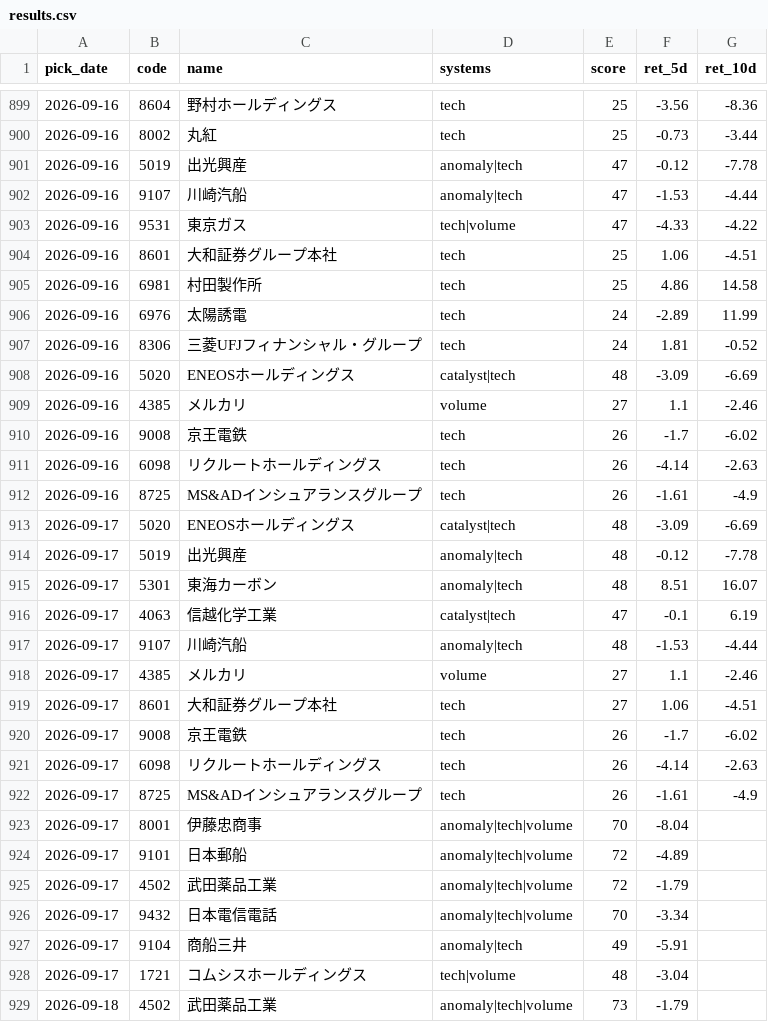
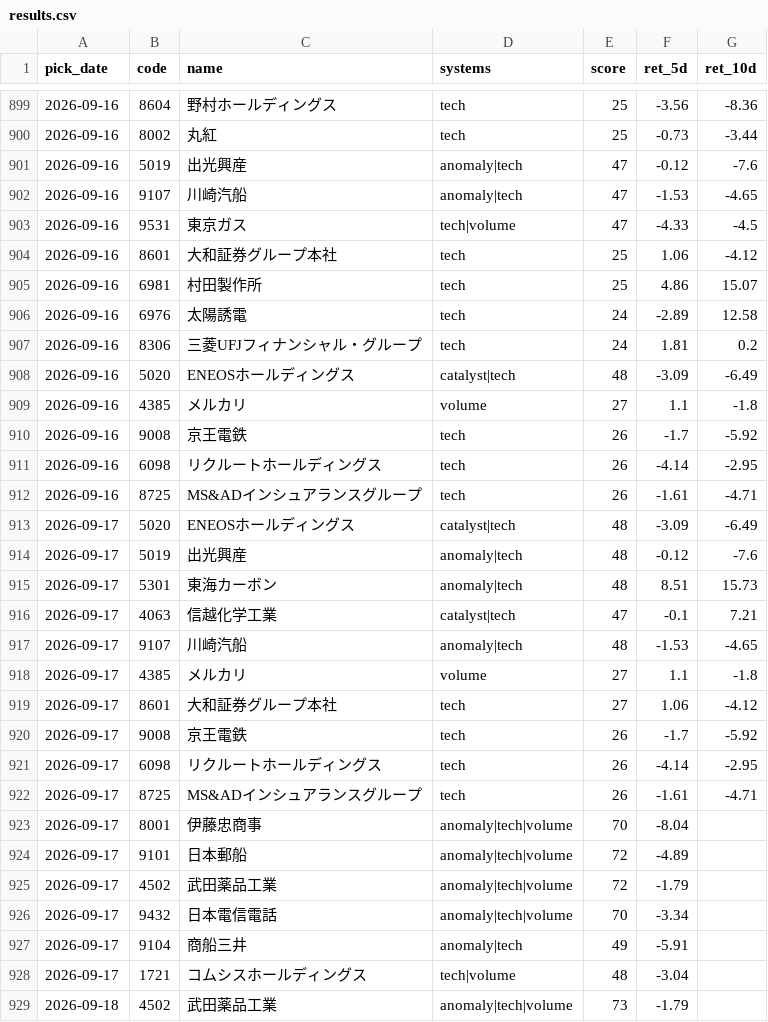
Before and after one commit to Resapan159/Kabu-app, a CSV file: history/results.csv, drawn as a sheet; only a part is shown, gaps mark what is left out; the diff covers the shown part only.

```diff
--- a/history/results.csv
+++ b/history/results.csv
@@ -900,24 +900,24 @@ pick_date,code,name,systems,score,ret_5d,ret_10d
 2026-09-16,8002,丸紅,tech,25,-0.73,-3.44
-2026-09-16,5019,出光興産,anomaly|tech,47,-0.12,-7.78
-2026-09-16,9107,川崎汽船,anomaly|tech,47,-1.53,-4.44
-2026-09-16,9531,東京ガス,tech|volume,47,-4.33,-4.22
-2026-09-16,8601,大和証券グループ本社,tech,25,1.06,-4.51
-2026-09-16,6981,村田製作所,tech,25,4.86,14.58
-2026-09-16,6976,太陽誘電,tech,24,-2.89,11.99
-2026-09-16,8306,三菱UFJフィナンシャル・グループ,tech,24,1.81,-0.52
-2026-09-16,5020,ENEOSホールディングス,catalyst|tech,48,-3.09,-6.69
-2026-09-16,4385,メルカリ,volume,27,1.1,-2.46
-2026-09-16,9008,京王電鉄,tech,26,-1.7,-6.02
-2026-09-16,6098,リクルートホールディングス,tech,26,-4.14,-2.63
-2026-09-16,8725,MS&ADインシュアランスグループ,tech,26,-1.61,-4.9
-2026-09-17,5020,ENEOSホールディングス,catalyst|tech,48,-3.09,-6.69
-2026-09-17,5019,出光興産,anomaly|tech,48,-0.12,-7.78
-2026-09-17,5301,東海カーボン,anomaly|tech,48,8.51,16.07
-2026-09-17,4063,信越化学工業,catalyst|tech,47,-0.1,6.19
-2026-09-17,9107,川崎汽船,anomaly|tech,48,-1.53,-4.44
-2026-09-17,4385,メルカリ,volume,27,1.1,-2.46
-2026-09-17,8601,大和証券グループ本社,tech,27,1.06,-4.51
-2026-09-17,9008,京王電鉄,tech,26,-1.7,-6.02
-2026-09-17,6098,リクルートホールディングス,tech,26,-4.14,-2.63
-2026-09-17,8725,MS&ADインシュアランスグループ,tech,26,-1.61,-4.9
+2026-09-16,5019,出光興産,anomaly|tech,47,-0.12,-7.6
+2026-09-16,9107,川崎汽船,anomaly|tech,47,-1.53,-4.65
+2026-09-16,9531,東京ガス,tech|volume,47,-4.33,-4.5
+2026-09-16,8601,大和証券グループ本社,tech,25,1.06,-4.12
+2026-09-16,6981,村田製作所,tech,25,4.86,15.07
+2026-09-16,6976,太陽誘電,tech,24,-2.89,12.58
+2026-09-16,8306,三菱UFJフィナンシャル・グループ,tech,24,1.81,0.2
+2026-09-16,5020,ENEOSホールディングス,catalyst|tech,48,-3.09,-6.49
+2026-09-16,4385,メルカリ,volume,27,1.1,-1.8
+2026-09-16,9008,京王電鉄,tech,26,-1.7,-5.92
+2026-09-16,6098,リクルートホールディングス,tech,26,-4.14,-2.95
+2026-09-16,8725,MS&ADインシュアランスグループ,tech,26,-1.61,-4.71
+2026-09-17,5020,ENEOSホールディングス,catalyst|tech,48,-3.09,-6.49
+2026-09-17,5019,出光興産,anomaly|tech,48,-0.12,-7.6
+2026-09-17,5301,東海カーボン,anomaly|tech,48,8.51,15.73
+2026-09-17,4063,信越化学工業,catalyst|tech,47,-0.1,7.21
+2026-09-17,9107,川崎汽船,anomaly|tech,48,-1.53,-4.65
+2026-09-17,4385,メルカリ,volume,27,1.1,-1.8
+2026-09-17,8601,大和証券グループ本社,tech,27,1.06,-4.12
+2026-09-17,9008,京王電鉄,tech,26,-1.7,-5.92
+2026-09-17,6098,リクルートホールディングス,tech,26,-4.14,-2.95
+2026-09-17,8725,MS&ADインシュアランスグループ,tech,26,-1.61,-4.71
 2026-09-17,8001,伊藤忠商事,anomaly|tech|volume,70,-8.04,
```
Also changed, not shown: 4 added rows and 7 edited cells elsewhere in this file, history/picks.csv, 3 other files.
